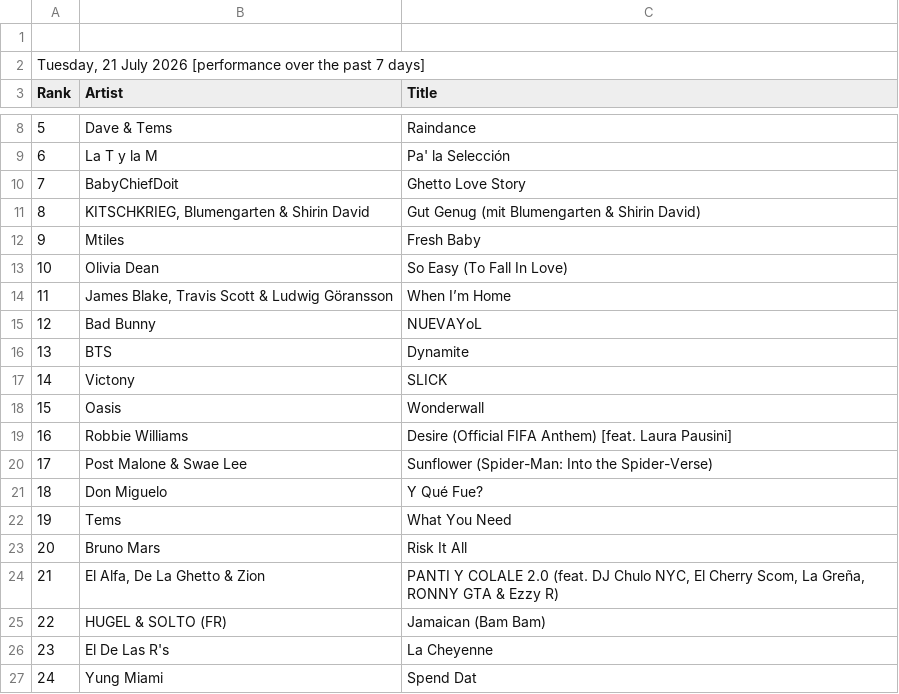
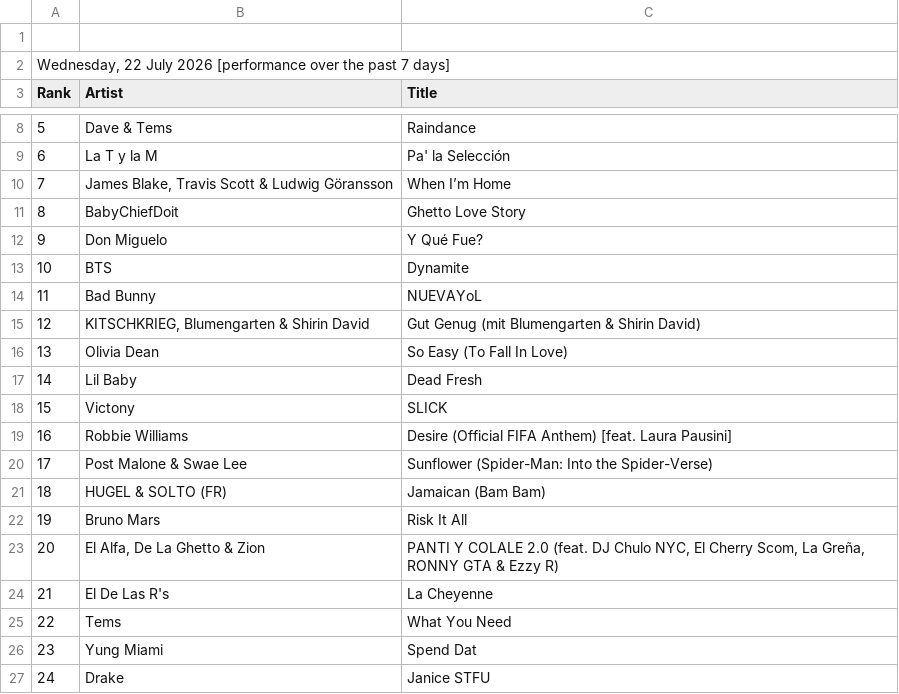
Before and after one commit to indraneel/shazam-charts, a CSV file: newark-top50.csv, drawn as a sheet; only a part is shown, gaps mark what is left out; the diff covers the shown part only.

Commit message:
Flat: latest data (2026-07-22T03:12:22.625Z) {   "date": "2026-07-22T03:12:22.625Z",   "files": [     {       "name": "world-top200.csv",       "deltaBytes": 33,       "source": "https://www.shazam.com/services/charts/csv/top-200/world"     },     {       "name": "usa-top200.csv",       "deltaBytes": -64,       "source": "https://www.shazam.com/services/charts/csv/top-200/united-states"     },     {       "name": "newark-top50.csv",       "deltaBytes": 42,       "source": "https://www.shazam.com/services/charts/csv/top-50/united-states/newark"     },     {       "name": "india-top200.csv",       "deltaBytes": -179,       "source": "https://www.shazam.com/services/charts/csv/top-200/india"     },     {       "name": "usa-discovery.json",       "deltaBytes": 17,       "source": "https://www.shazam.com/services/charts/csv/discovery/united-states"     },     {       "name": "india-discovery.json",       "deltaBytes": -55,       "source": "https://www.shazam.com/services/charts/csv/discovery/india"     }   ] }

```diff
--- a/newark-top50.csv
+++ b/newark-top50.csv
@@ -1,3 +1,3 @@
 
-"Tuesday, 21 July 2026 [performance over the past 7 days]"
+"Wednesday, 22 July 2026 [performance over the past 7 days]"
 Rank,Artist,Title
@@ -9,19 +9,19 @@ Rank,Artist,Title
 6,"La T y la M","Pa' la Selección"
-7,"BabyChiefDoit","Ghetto Love Story"
-8,"KITSCHKRIEG, Blumengarten & Shirin David","Gut Genug (mit Blumengarten & Shirin David)"
-9,"Mtiles","Fresh Baby"
-10,"Olivia Dean","So Easy (To Fall In Love)"
-11,"James Blake, Travis Scott & Ludwig Göransson","When I’m Home"
-12,"Bad Bunny","NUEVAYoL"
-13,"BTS","Dynamite"
-14,"Victony","SLICK"
-15,"Oasis","Wonderwall"
+7,"James Blake, Travis Scott & Ludwig Göransson","When I’m Home"
+8,"BabyChiefDoit","Ghetto Love Story"
+9,"Don Miguelo","Y Qué Fue?"
+10,"BTS","Dynamite"
+11,"Bad Bunny","NUEVAYoL"
+12,"KITSCHKRIEG, Blumengarten & Shirin David","Gut Genug (mit Blumengarten & Shirin David)"
+13,"Olivia Dean","So Easy (To Fall In Love)"
+14,"Lil Baby","Dead Fresh"
+15,"Victony","SLICK"
 16,"Robbie Williams","Desire (Official FIFA Anthem) [feat. Laura Pausini]"
 17,"Post Malone & Swae Lee","Sunflower (Spider-Man: Into the Spider-Verse)"
-18,"Don Miguelo","Y Qué Fue?"
-19,"Tems","What You Need"
-20,"Bruno Mars","Risk It All"
-21,"El Alfa, De La Ghetto & Zion","PANTI Y COLALE 2.0 (feat. DJ Chulo NYC, El Cherry Scom, La Greña, RONNY GTA & Ezzy R)"
-22,"HUGEL & SOLTO (FR)","Jamaican (Bam Bam)"
-23,"El De Las R's","La Cheyenne"
-24,"Yung Miami","Spend Dat"
+18,"HUGEL & SOLTO (FR)","Jamaican (Bam Bam)"
+19,"Bruno Mars","Risk It All"
+20,"El Alfa, De La Ghetto & Zion","PANTI Y COLALE 2.0 (feat. DJ Chulo NYC, El Cherry Scom, La Greña, RONNY GTA & Ezzy R)"
+21,"El De Las R's","La Cheyenne"
+22,"Tems","What You Need"
+23,"Yung Miami","Spend Dat"
+24,"Drake","Janice STFU"
```
Also changed, not shown: 44 edited cells elsewhere in this file, india-top200.csv, usa-top200.csv, 3 other files.
